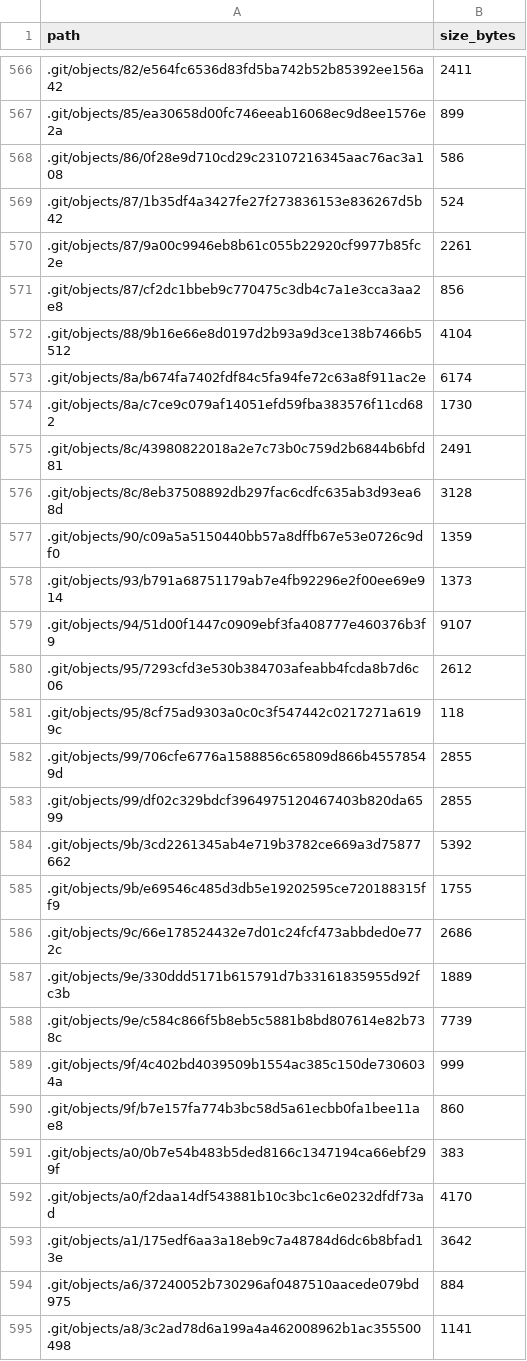
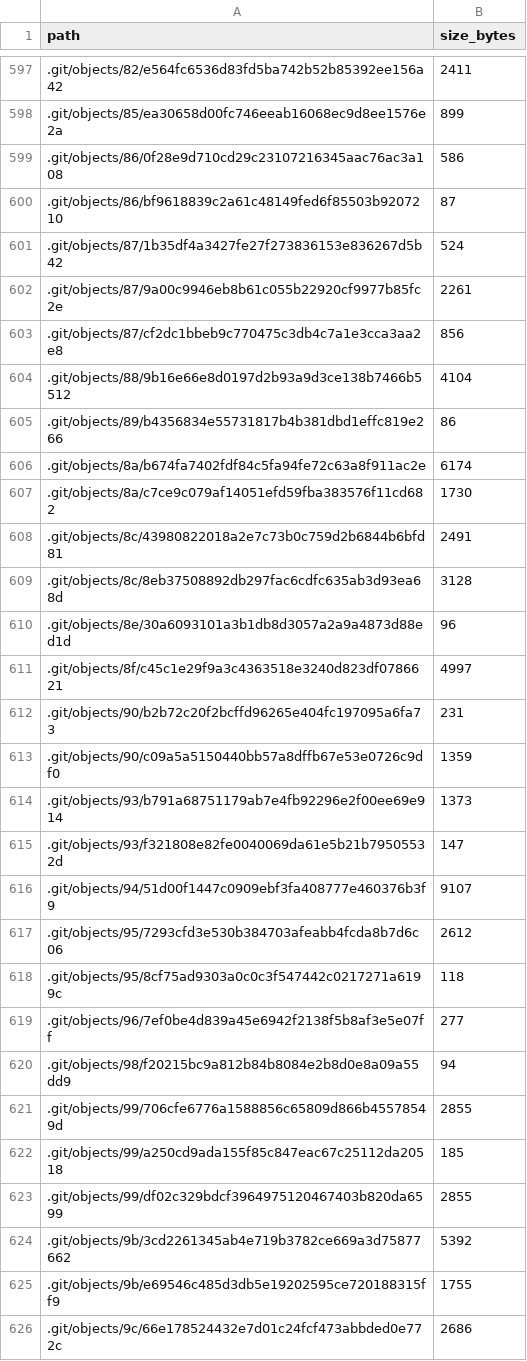
Before and after one commit to whzy3185/jittor, a CSV file: analysis/cleanup/local_file_manifest_after_cleanup.csv, drawn as a sheet; only a part is shown, gaps mark what is left out; the shorter side is filled out with more unchanged rows; the diff covers the shown part only; the diff names each change by its address in the sheet, - before the commit and + after, or states it on an @@ line.

```diff
--- a/analysis/cleanup/local_file_manifest_after_cleanup.csv
+++ b/analysis/cleanup/local_file_manifest_after_cleanup.csv
+row 600: .git/objects/86/bf9618839c2a61c48149fed6f85503b9207210 | 87
+row 605: .git/objects/89/b4356834e55731817b4b381dbd1effc819e266 | 86
+row 610: .git/objects/8e/30a6093101a3b1db8d3057a2a9a4873d88ed1d | 96
+row 611: .git/objects/8f/c45c1e29f9a3c4363518e3240d823df0786621 | 4997
+row 612: .git/objects/90/b2b72c20f2bcffd96265e404fc197095a6fa73 | 231
+row 615: .git/objects/93/f321808e82fe0040069da61e5b21b79505532d | 147
+row 619: .git/objects/96/7ef0be4d839a45e6942f2138f5b8af3e5e07ff | 277
+row 620: .git/objects/98/f20215bc9a812b84b8084e2b8d0e8a09a55dd9 | 94
+row 622: .git/objects/99/a250cd9ada155f85c847eac67c25112da20518 | 185
```
Also changed, not shown: 57 added rows, 23 removed rows and 5 edited cells elsewhere in this file, 2 other files.
